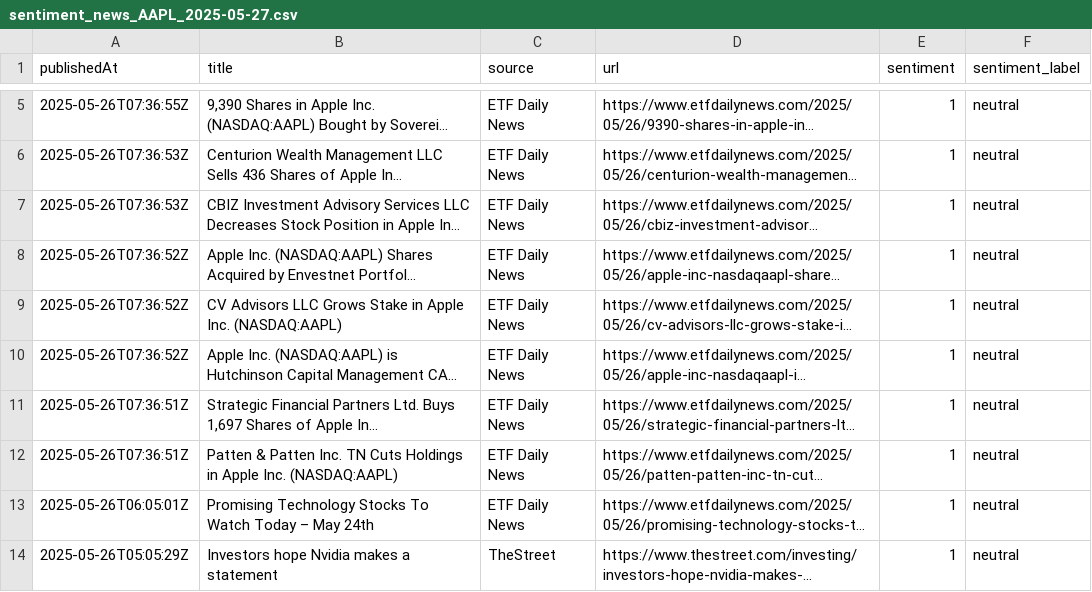
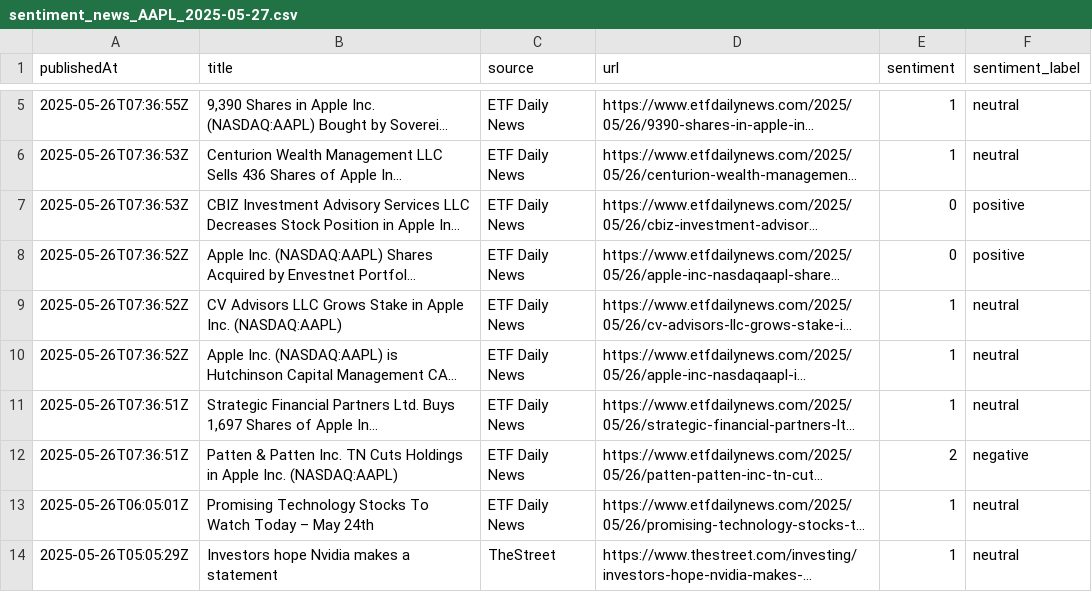
Before and after one commit to LakshGehani/NLP, a CSV file: data/sentiment_news_AAPL_2025-05-27.csv, drawn as a sheet; only a part is shown, gaps mark what is left out; long unchanged cells end in …; the diff covers the shown part only; the diff names each change by its address in the sheet, - before the commit and + after, or states it on an @@ line.

```diff
--- a/data/sentiment_news_AAPL_2025-05-27.csv
+++ b/data/sentiment_news_AAPL_2025-05-27.csv
-E7:E8 (sentiment): 1
+E7:E8 (sentiment): 0
-F7:F8 (sentiment_label): neutral
+F7:F8 (sentiment_label): positive
-E12 (sentiment): 1
+E12 (sentiment): 2
-F12 (sentiment_label): neutral
+F12 (sentiment_label): negative
```
Also changed, not shown: 38 edited cells elsewhere in this file, data/raw_news_AAPL_2025-05-27.csv, 16 other files.
